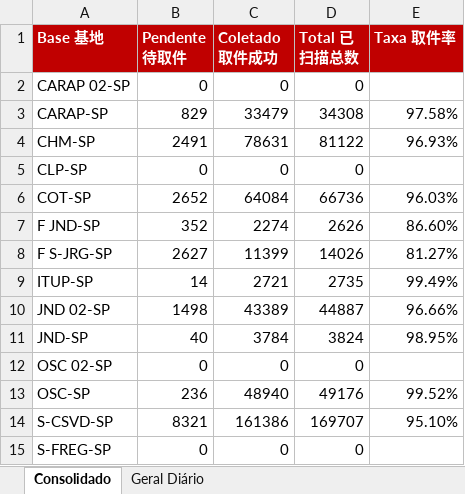
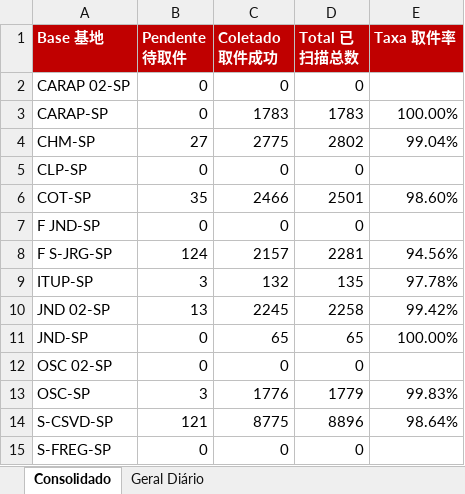
Before and after one commit to guiisilva18-cpu/automacao-pickup-dropoff, an Excel workbook: output/DROPOFF_painel_mensal.xlsx, sheet Consolidado, drawn as a sheet; values as stored, in another font and other column widths than the file's, no borders; the diff names each change by its address in the sheet, - before the commit and + after, or states it on an @@ line.

```diff
--- a/output/DROPOFF_painel_mensal.xlsx (sheet Consolidado)
+++ b/output/DROPOFF_painel_mensal.xlsx (sheet Consolidado)
-B3 (Pendente 待取件): 829
+B3 (Pendente 待取件): 0
-C3 (Coletado 取件成功): 33479
+C3 (Coletado 取件成功): 1783
-D3 (Total 已扫描总数): 34308
+D3 (Total 已扫描总数): 1783
-E3 (Taxa 取件率): 97.58%
+E3 (Taxa 取件率): 100.00%
-B4 (Pendente 待取件): 2491
+B4 (Pendente 待取件): 27
-C4 (Coletado 取件成功): 78631
+C4 (Coletado 取件成功): 2775
-D4 (Total 已扫描总数): 81122
+D4 (Total 已扫描总数): 2802
-E4 (Taxa 取件率): 96.93%
+E4 (Taxa 取件率): 99.04%
-B6 (Pendente 待取件): 2652
+B6 (Pendente 待取件): 35
-C6 (Coletado 取件成功): 64084
+C6 (Coletado 取件成功): 2466
-D6 (Total 已扫描总数): 66736
+D6 (Total 已扫描总数): 2501
-E6 (Taxa 取件率): 96.03%
+E6 (Taxa 取件率): 98.60%
-B7 (Pendente 待取件): 352
+B7 (Pendente 待取件): 0
-C7 (Coletado 取件成功): 2274
+C7 (Coletado 取件成功): 0
-D7 (Total 已扫描总数): 2626
+D7 (Total 已扫描总数): 0
-E7 (Taxa 取件率): 86.60%
+E7 (Taxa 取件率): (empty)
-B8 (Pendente 待取件): 2627
+B8 (Pendente 待取件): 124
-C8 (Coletado 取件成功): 11399
+C8 (Coletado 取件成功): 2157
-D8 (Total 已扫描总数): 14026
+D8 (Total 已扫描总数): 2281
-E8 (Taxa 取件率): 81.27%
+E8 (Taxa 取件率): 94.56%
-B9 (Pendente 待取件): 14
+B9 (Pendente 待取件): 3
-C9 (Coletado 取件成功): 2721
+C9 (Coletado 取件成功): 132
-D9 (Total 已扫描总数): 2735
+D9 (Total 已扫描总数): 135
-E9 (Taxa 取件率): 99.49%
+E9 (Taxa 取件率): 97.78%
-B10 (Pendente 待取件): 1498
+B10 (Pendente 待取件): 13
-C10 (Coletado 取件成功): 43389
+C10 (Coletado 取件成功): 2245
-D10 (Total 已扫描总数): 44887
+D10 (Total 已扫描总数): 2258
-E10 (Taxa 取件率): 96.66%
+E10 (Taxa 取件率): 99.42%
-B11 (Pendente 待取件): 40
+B11 (Pendente 待取件): 0
-C11 (Coletado 取件成功): 3784
+C11 (Coletado 取件成功): 65
-D11 (Total 已扫描总数): 3824
+D11 (Total 已扫描总数): 65
-E11 (Taxa 取件率): 98.95%
+E11 (Taxa 取件率): 100.00%
-B13 (Pendente 待取件): 236
+B13 (Pendente 待取件): 3
-C13 (Coletado 取件成功): 48940
+C13 (Coletado 取件成功): 1776
-D13 (Total 已扫描总数): 49176
+D13 (Total 已扫描总数): 1779
-E13 (Taxa 取件率): 99.52%
+E13 (Taxa 取件率): 99.83%
-B14 (Pendente 待取件): 8321
+B14 (Pendente 待取件): 121
-C14 (Coletado 取件成功): 161386
+C14 (Coletado 取件成功): 8775
-D14 (Total 已扫描总数): 169707
+D14 (Total 已扫描总数): 8896
-E14 (Taxa 取件率): 95.10%
+E14 (Taxa 取件率): 98.64%
```
Also changed, not shown: sheet Geral Diário, output/DROPOFF_diario.xlsx, 1 other file.
